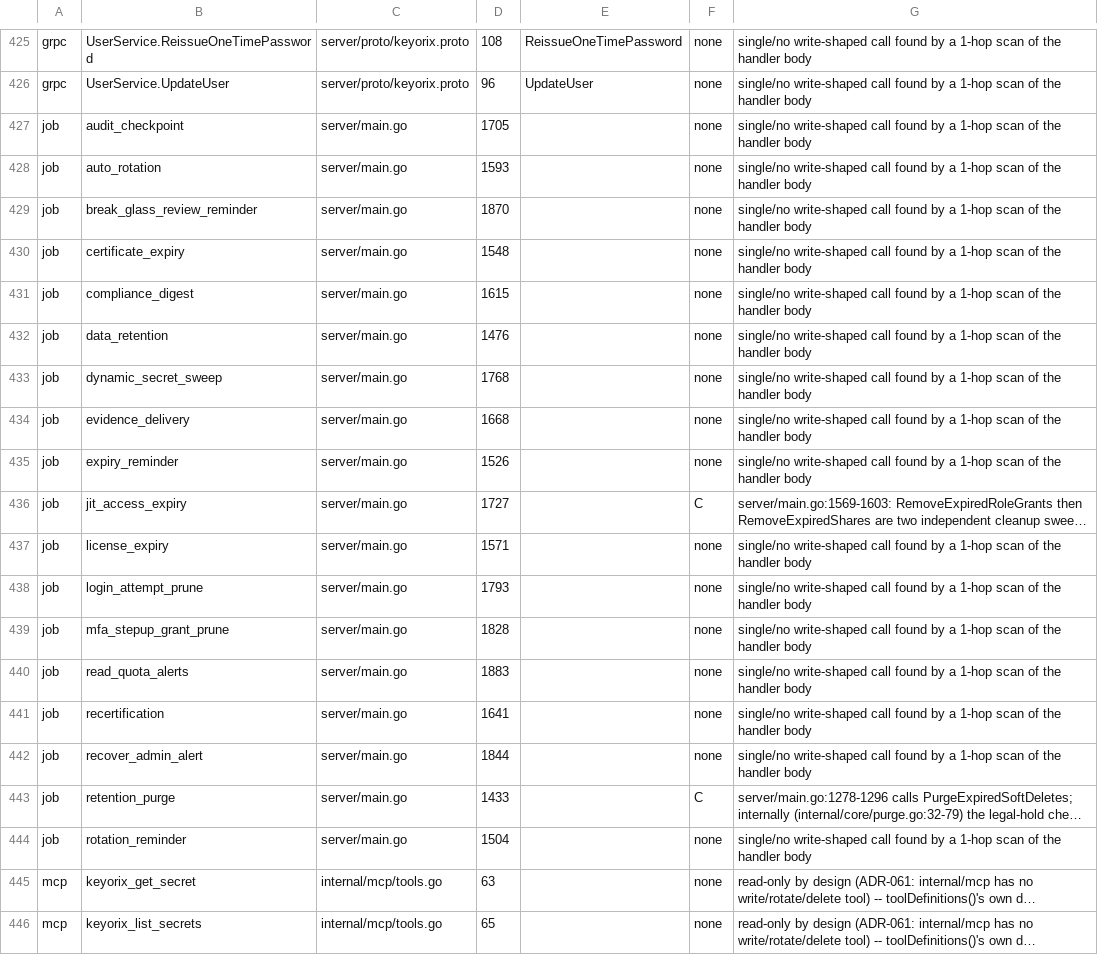
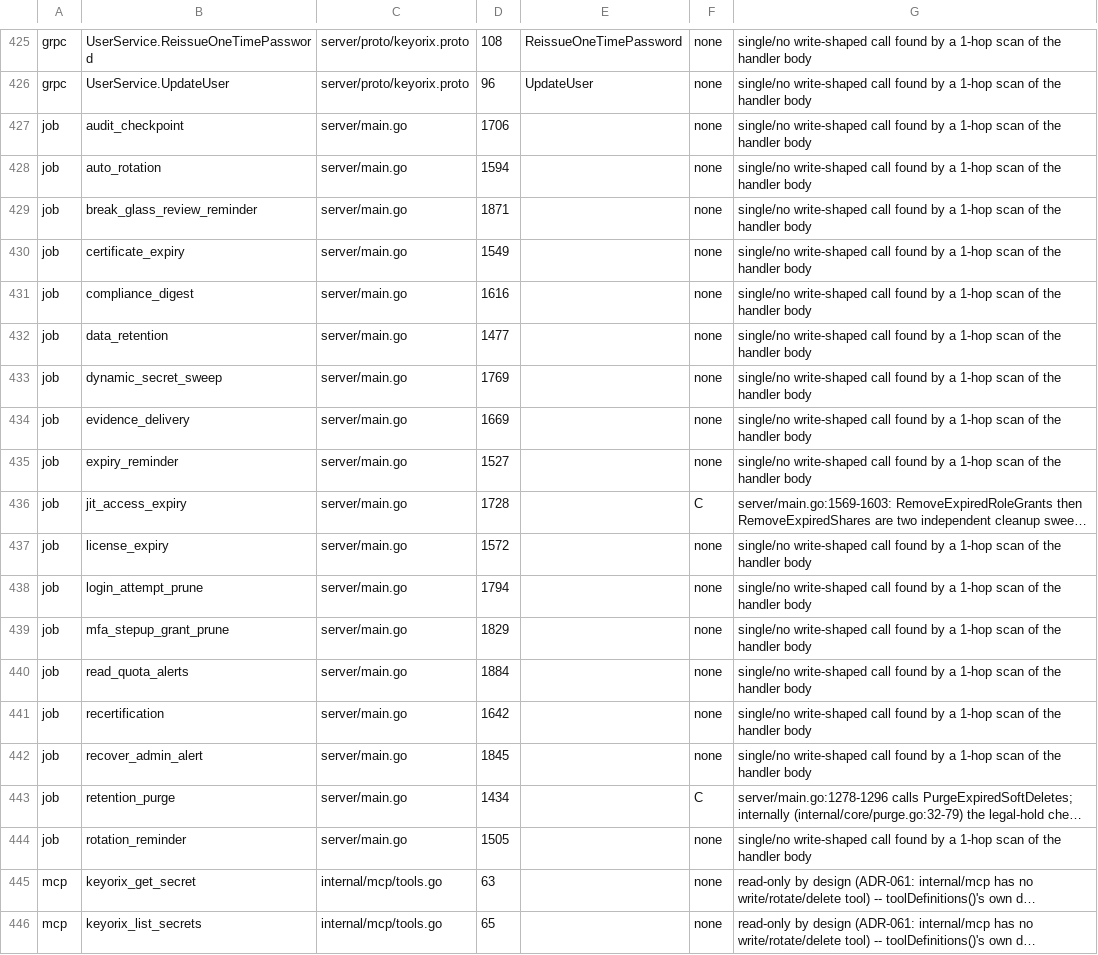
Before and after one commit to devops-city/keyorix, a TSV file: docs/state-map/entrypoints.tsv, drawn as a sheet; only a part is shown, gaps mark what is left out; long unchanged cells end in …; the diff covers the shown part only; the diff names each change by its address in the sheet, - before the commit and + after, or states it on an @@ line.

```diff
--- a/docs/state-map/entrypoints.tsv
+++ b/docs/state-map/entrypoints.tsv
-D427: 1705
+D427: 1706
-D428: 1593
+D428: 1594
-D429: 1870
+D429: 1871
-D430: 1548
+D430: 1549
-D431: 1615
+D431: 1616
-D432: 1476
+D432: 1477
-D433: 1768
+D433: 1769
-D434: 1668
+D434: 1669
-D435: 1526
+D435: 1527
-D436: 1727
+D436: 1728
-D437: 1571
+D437: 1572
-D438: 1793
+D438: 1794
-D439: 1828
+D439: 1829
-D440: 1883
+D440: 1884
-D441: 1641
+D441: 1642
-D442: 1844
+D442: 1845
-D443: 1433
+D443: 1434
-D444: 1504
+D444: 1505
```
Also changed, not shown: 44 edited cells elsewhere in this file, 20 other files.
